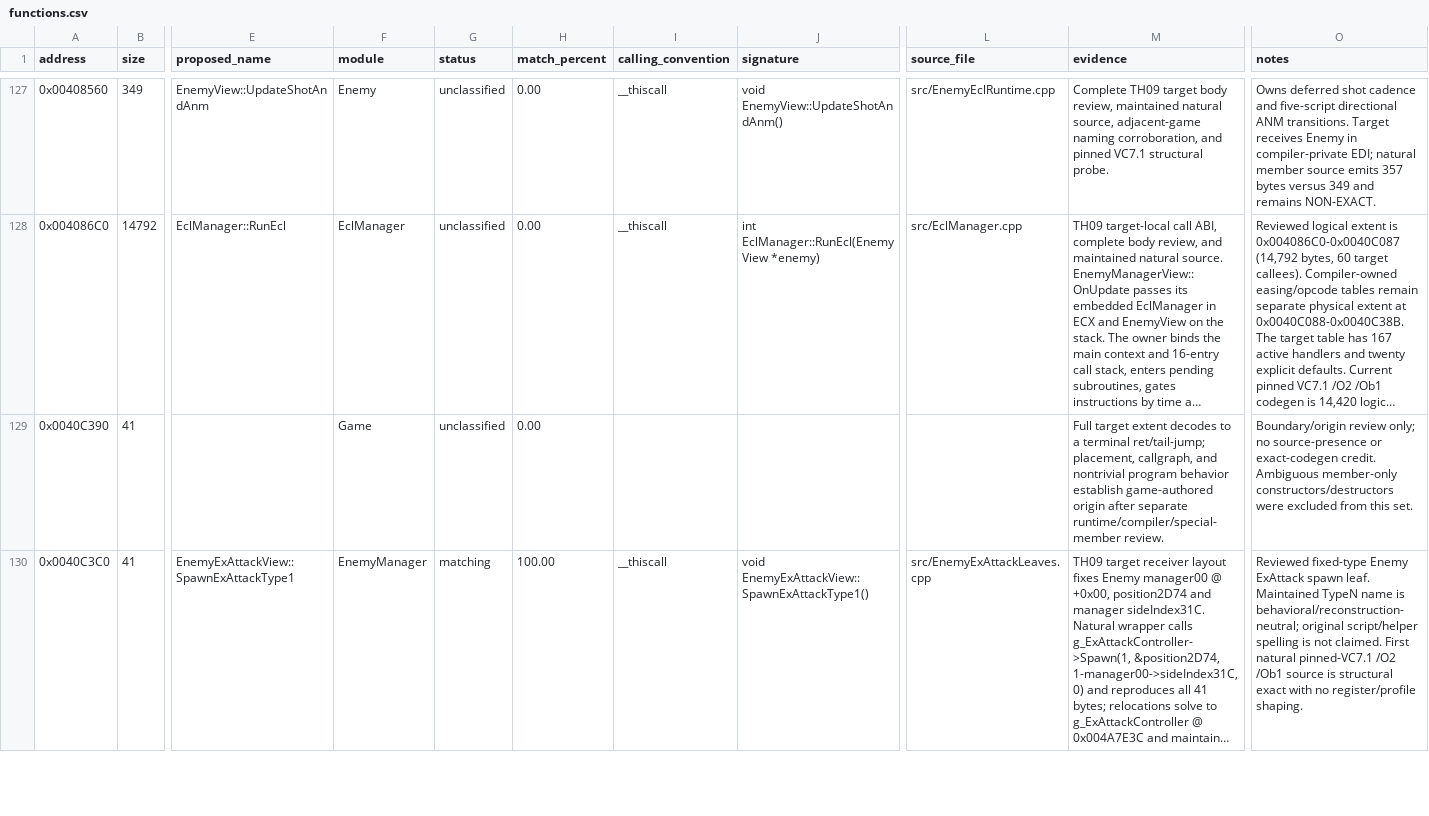
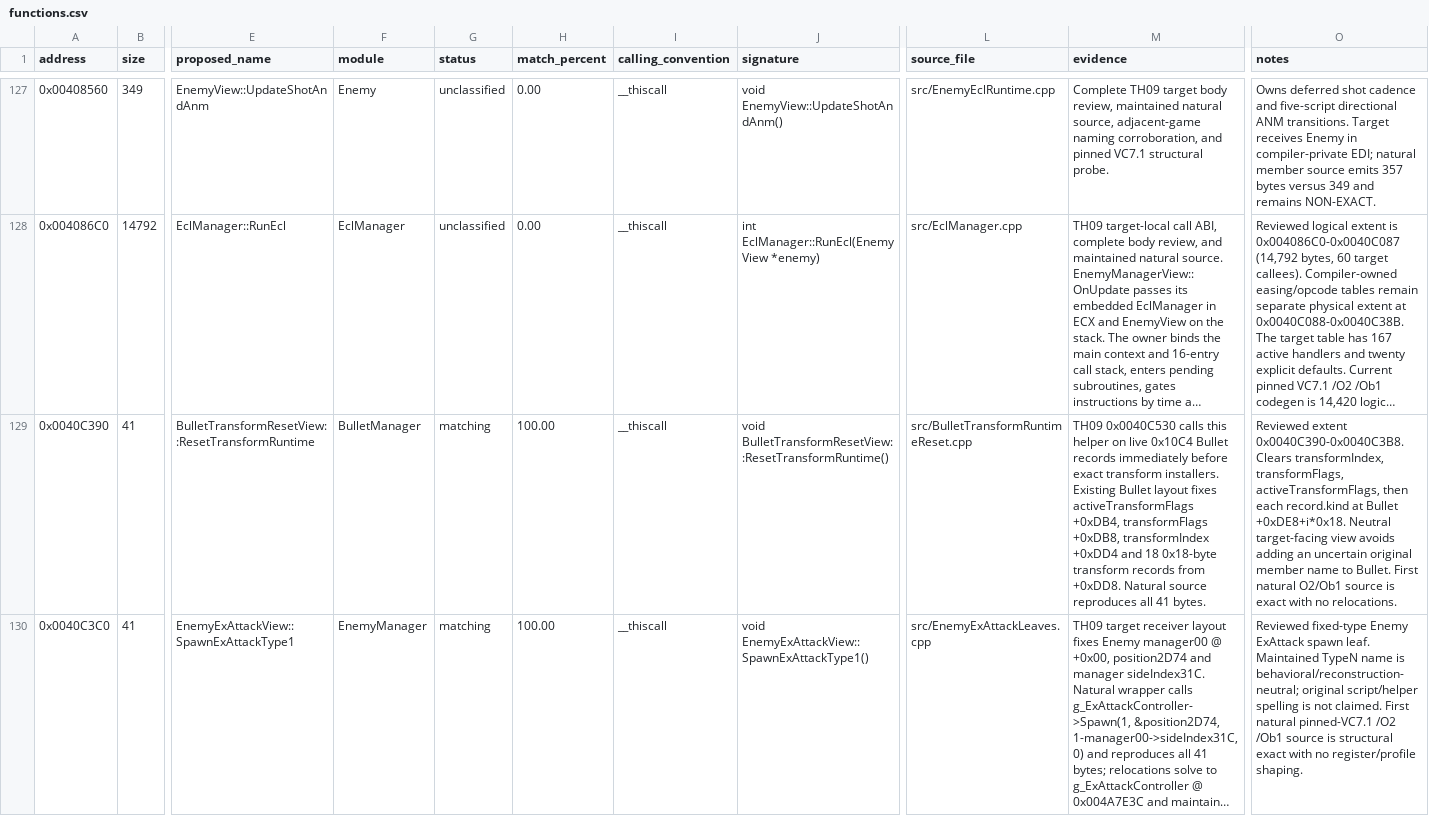
Before and after one commit to N0zoM1z0/th09, a CSV file: config/functions.csv, drawn as a sheet; only a part is shown, gaps mark what is left out; long unchanged cells end in …; the diff covers the shown part only; the diff names each change by its address in the sheet, - before the commit and + after, or states it on an @@ line.

Commit message:
gpt-web: close bullet reset and ECL opcode1

```diff
--- a/config/functions.csv
+++ b/config/functions.csv
-E129 (proposed_name): (empty)
+E129 (proposed_name): BulletTransformResetView::ResetTransformRuntime
-F129 (module): Game
+F129 (module): BulletManager
-G129 (status): unclassified
+G129 (status): matching
-H129 (match_percent): 0.00
+H129 (match_percent): 100.00
-I129 (calling_convention): (empty)
+I129 (calling_convention): __thiscall
-J129 (signature): (empty)
+J129 (signature): void BulletTransformResetView::ResetTransformRuntime()
-L129 (source_file): (empty)
+L129 (source_file): src/BulletTransformRuntimeReset.cpp
-M129 (evidence): Full target extent decodes to a terminal ret/tail-jump; placement, callgraph, and nontrivial program behavior establish game-authored origin after separate runtime/compiler/special-member review.
+M129 (evidence): TH09 0x0040C530 calls this helper on live 0x10C4 Bullet records immediately before exact transform installers. Existing Bullet layout fixes activeTransformFlags +0xDB4, transformFlags +0xDB8, transformIndex +0xDD4 and 18 0x18-byte transform records from +0xDD8. Natural source reproduces all 41 bytes.
-O129 (notes): Boundary/origin review only; no source-presence or exact-codegen credit. Ambiguous member-only constructors/destructors were excluded from this set.
+O129 (notes): Reviewed extent 0x0040C390-0x0040C3B8. Clears transformIndex, transformFlags, activeTransformFlags, then each record.kind at Bullet +0xDE8+i*0x18. Neutral target-facing view avoids adding an uncertain original member name to Bullet. First natural O2/Ob1 source is exact with no relocations.
```
Also changed, not shown: 9 edited cells elsewhere in this file, config/function-origins.csv, config/matches.csv, 9 other files.
